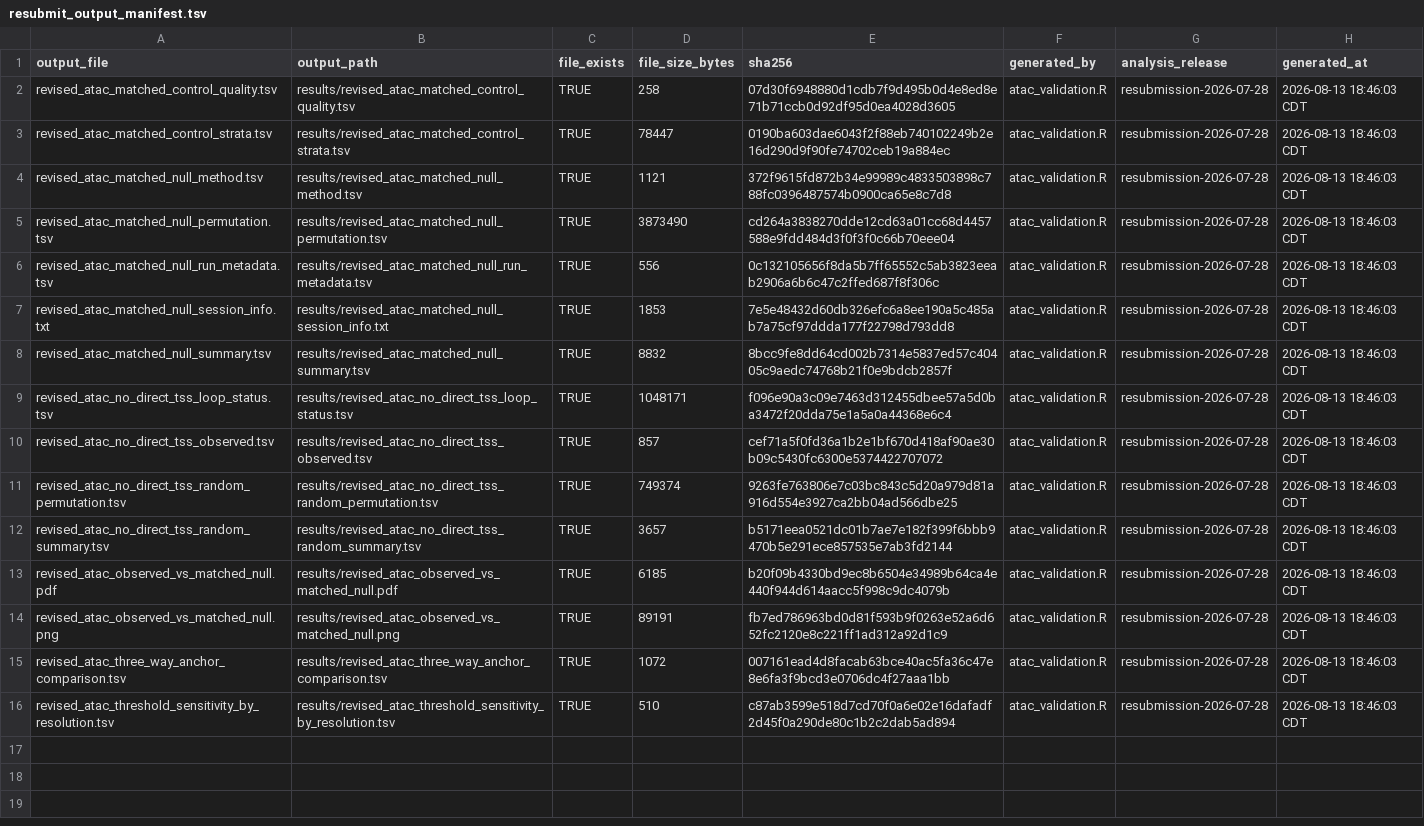
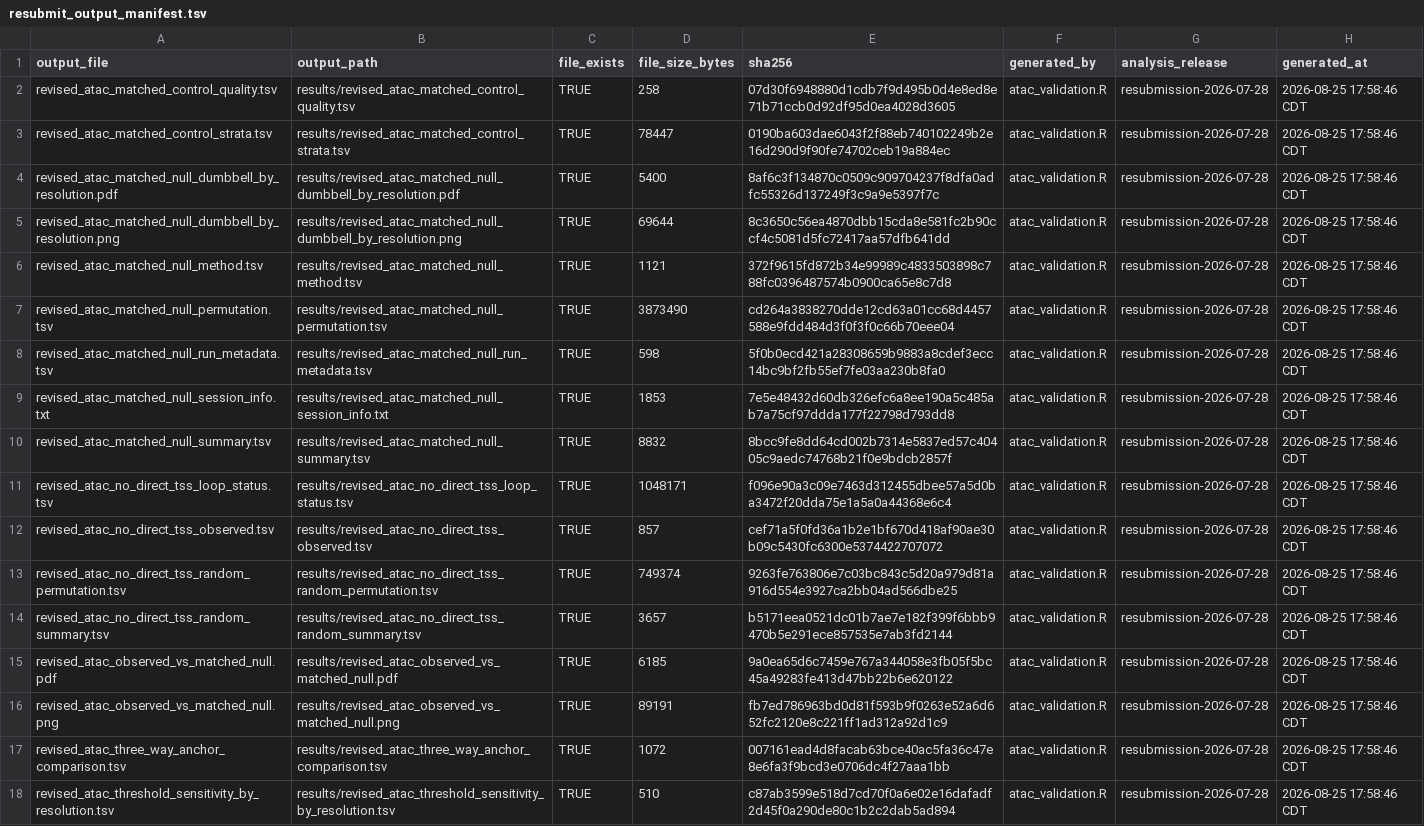
Before and after one commit to distilledchild/enhancer, a TSV file: r_files/revision/ATAC_validation/results/resubmit_output_manifest.tsv, drawn as a sheet; addresses are those after the commit; the diff names each change by its address in the sheet, - before the commit and + after, or states it on an @@ line.

Commit message:
Add resolution-stratified dumbbell plot for ATAC matched null validation

```diff
--- a/r_files/revision/ATAC_validation/results/resubmit_output_manifest.tsv
+++ b/r_files/revision/ATAC_validation/results/resubmit_output_manifest.tsv
-H2:H3 (generated_at): 2026-08-13 18:46:03 CDT
+H2:H3 (generated_at): 2026-08-25 17:58:46 CDT
+row 4: revised_atac_matched_null_dumbbell_by_resolution.pdf | results/revised_atac_matched_null_dumbbell_by_resolution.pdf | TRUE | 5400 | 8af6c3f134870c0509c909704237f8dfa0adfc55326d137249f3c9a9e5397f7c | atac_validation.R | resubmission-2026-07-28 | 2026-08-25 17:58:46 CDT
+row 5: revised_atac_matched_null_dumbbell_by_resolution.png | results/revised_atac_matched_null_dumbbell_by_resolution.png | TRUE | 69644 | 8c3650c56ea4870dbb15cda8e581fc2b90ccf4c5081d5fc72417aa57dfb641dd | atac_validation.R | resubmission-2026-07-28 | 2026-08-25 17:58:46 CDT
-H6:H18 (generated_at): 2026-08-13 18:46:03 CDT
+H6:H18 (generated_at): 2026-08-25 17:58:46 CDT
-D8 (file_size_bytes): 556
+D8 (file_size_bytes): 598
-E8 (sha256): 0c132105656f8da5b7ff65552c5ab3823eeab2906a6b6c47c2ffed687f8f306c
+E8 (sha256): 5f0b0ecd421a28308659b9883a8cdef3ecc14bc9bf2fb55ef7fe03aa230b8fa0
-E15 (sha256): b20f09b4330bd9ec8b6504e34989b64ca4e440f944d614aacc5f998c9dc4079b
+E15 (sha256): 9a0ea65d6c7459e767a344058e3fb05f5bc45a49283fe413d47bb22b6e620122
```
Also changed, not shown: r_files/revision/ATAC_validation/results/revised_atac_matched_null_run_metadata.tsv, 5 other files.
